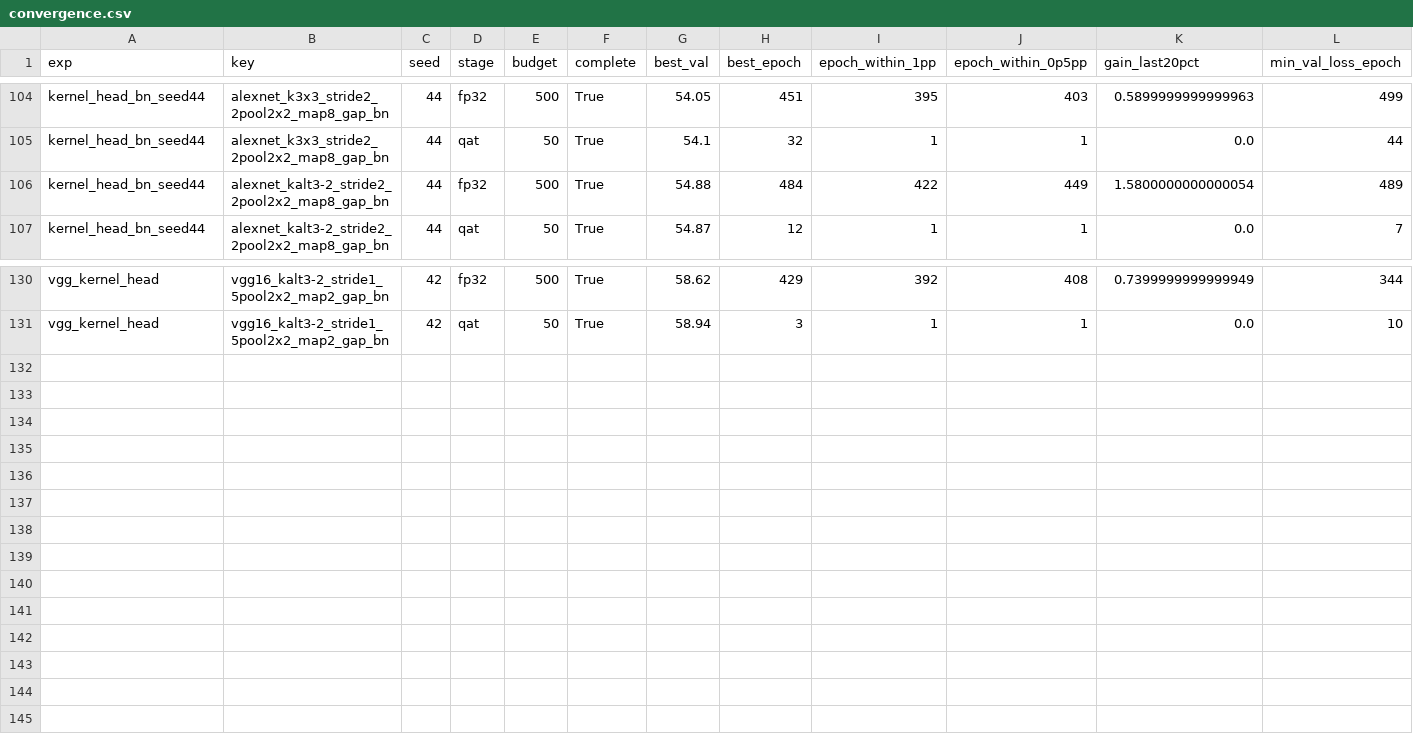
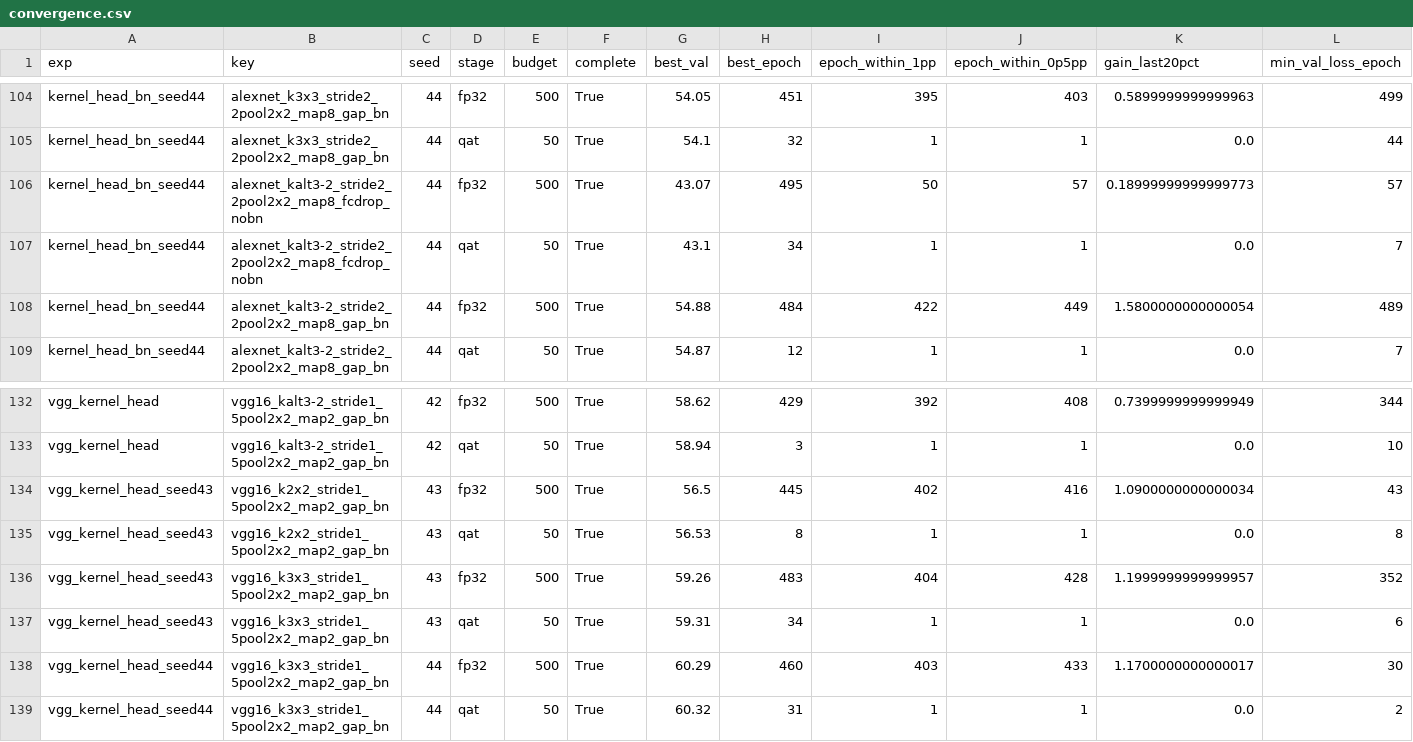
Before and after one commit to RafaelSdeS/dnn_study, a CSV file: results/phase_11_geometry_analysis/convergence.csv, drawn as a sheet; only a part is shown, gaps mark what is left out; rows hold the shown columns only; the diff names each change by its address in the sheet, - before the commit and + after, or states it on an @@ line.

```diff
--- a/results/phase_11_geometry_analysis/convergence.csv
+++ b/results/phase_11_geometry_analysis/convergence.csv
+row 106: kernel_head_bn_seed44 | alexnet_kalt3-2_stride2_2pool2x2_map8_fcdrop_nobn | 44 | fp32 | 500 | True | 43.07 | 495 | 50 | 57 | 0.18999999999999773 | 57
+row 107: kernel_head_bn_seed44 | alexnet_kalt3-2_stride2_2pool2x2_map8_fcdrop_nobn | 44 | qat | 50 | True | 43.1 | 34 | 1 | 1 | 0.0 | 7
+row 134: vgg_kernel_head_seed43 | vgg16_k2x2_stride1_5pool2x2_map2_gap_bn | 43 | fp32 | 500 | True | 56.5 | 445 | 402 | 416 | 1.0900000000000034 | 43
+row 135: vgg_kernel_head_seed43 | vgg16_k2x2_stride1_5pool2x2_map2_gap_bn | 43 | qat | 50 | True | 56.53 | 8 | 1 | 1 | 0.0 | 8
+row 136: vgg_kernel_head_seed43 | vgg16_k3x3_stride1_5pool2x2_map2_gap_bn | 43 | fp32 | 500 | True | 59.26 | 483 | 404 | 428 | 1.1999999999999957 | 352
+row 137: vgg_kernel_head_seed43 | vgg16_k3x3_stride1_5pool2x2_map2_gap_bn | 43 | qat | 50 | True | 59.31 | 34 | 1 | 1 | 0.0 | 6
+row 138: vgg_kernel_head_seed44 | vgg16_k3x3_stride1_5pool2x2_map2_gap_bn | 44 | fp32 | 500 | True | 60.29 | 460 | 403 | 433 | 1.1700000000000017 | 30
+row 139: vgg_kernel_head_seed44 | vgg16_k3x3_stride1_5pool2x2_map2_gap_bn | 44 | qat | 50 | True | 60.32 | 31 | 1 | 1 | 0.0 | 2
```
Also changed, not shown: results/phase_11_geometry_analysis/all_runs.csv, results/phase_11_geometry_analysis/design_status.csv, 32 other files.
